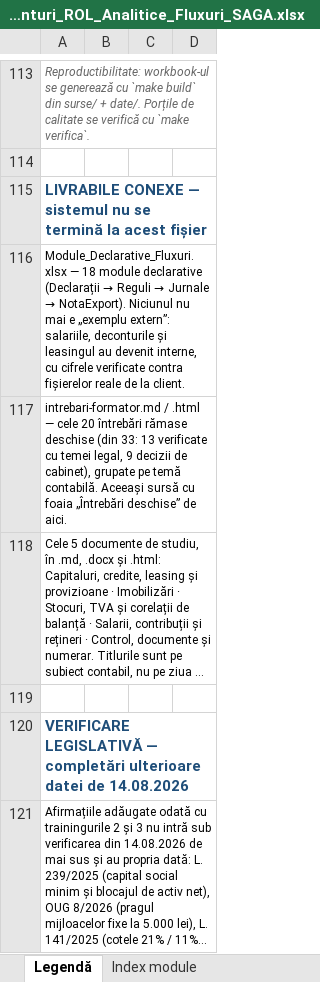
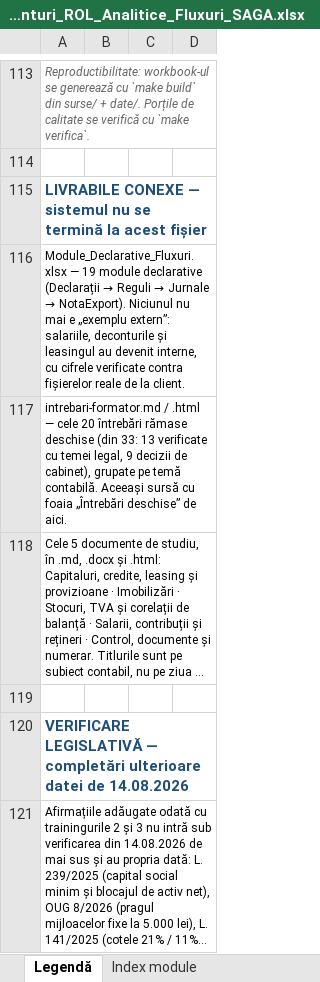
Before and after one commit to lucapaguroidea-ops/9LIFE_CURSCONTA, an Excel workbook: dist/Plan_de_conturi_ROL_Analitice_Fluxuri_SAGA.xlsx, sheet Legendă, drawn as a sheet; only a part is shown, gaps mark what is left out; long unchanged cells end in …; values as stored, in another font and other column widths than the file's, no borders; the diff names each change by its address in the sheet, - before the commit and + after, or states it on an @@ line.

```diff
--- a/dist/Plan_de_conturi_ROL_Analitice_Fluxuri_SAGA.xlsx (sheet Legendă)
+++ b/dist/Plan_de_conturi_ROL_Analitice_Fluxuri_SAGA.xlsx (sheet Legendă)
-A116: Module_Declarative_Fluxuri.xlsx — 18 module declarative…
+A116: Module_Declarative_Fluxuri.xlsx — 19 module declarative…
```
Also changed, not shown: sheet Index module, sheet Fluxuri, sheet Corelații de control, dist/Module_Declarative_Fluxuri.xlsx, dist/pachet/1-plan-de-conturi.xlsx, 19 other files.
